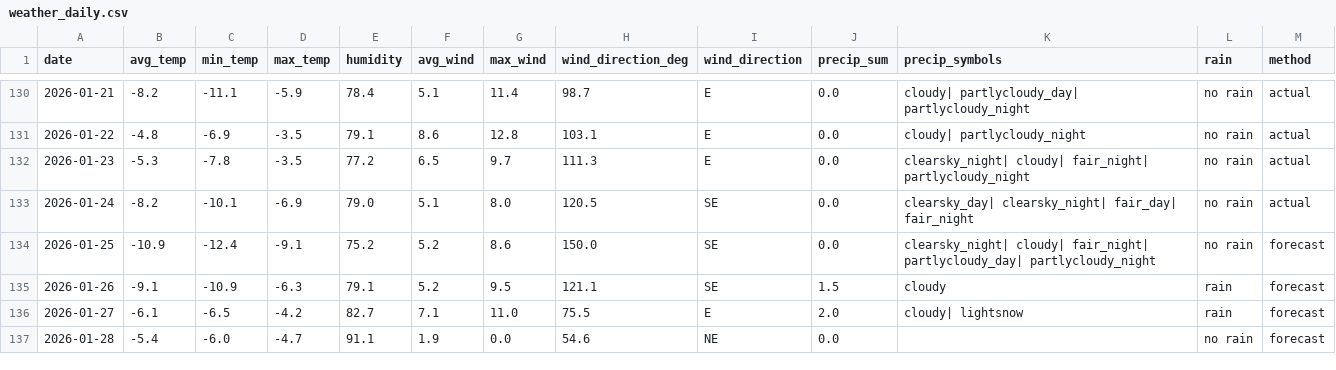
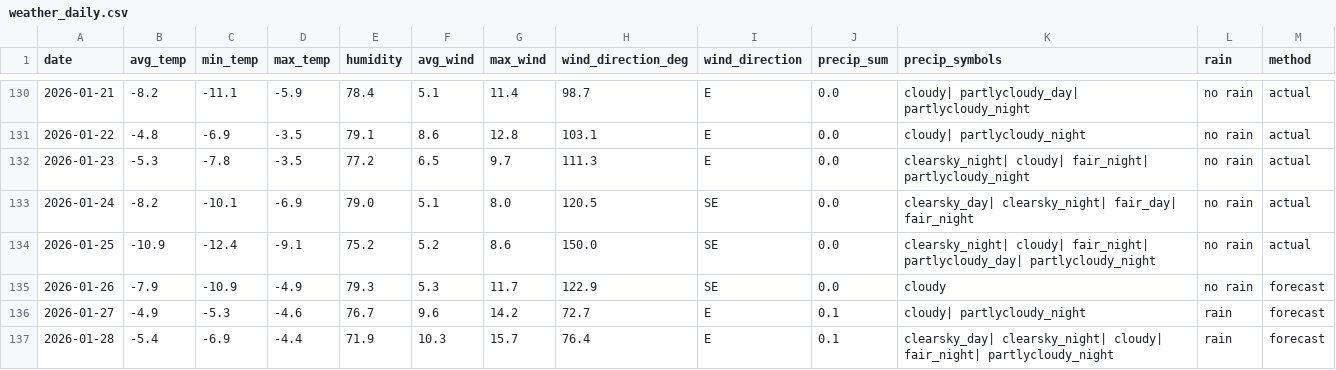
Before and after one commit to OlegChernodon/oc_public_reporitory, a CSV file: weather_daily.csv, drawn as a sheet; only a part is shown, gaps mark what is left out; the diff covers the shown part only.

Commit message:
Update weather_daily.csv (auto) 2026-01-26 04:39

```diff
--- a/weather_daily.csv
+++ b/weather_daily.csv
@@ -133,5 +133,5 @@ date,avg_temp,min_temp,max_temp,humidity,avg_wind,max_wind,wind_direction_deg,wi
 2026-01-24,-8.2,-10.1,-6.9,79.0,5.1,8.0,120.5,SE,0.0,clearsky_day| clearsky_night| fair_day| fair_night,no rain,actual
-2026-01-25,-10.9,-12.4,-9.1,75.2,5.2,8.6,150.0,SE,0.0,clearsky_night| cloudy| fair_night| partlycloudy_day| partlycloudy_night,no rain,forecast
-2026-01-26,-9.1,-10.9,-6.3,79.1,5.2,9.5,121.1,SE,1.5,cloudy,rain,forecast
-2026-01-27,-6.1,-6.5,-4.2,82.7,7.1,11.0,75.5,E,2.0,cloudy| lightsnow,rain,forecast
-2026-01-28,-5.4,-6.0,-4.7,91.1,1.9,0.0,54.6,NE,0.0,,no rain,forecast
+2026-01-25,-10.9,-12.4,-9.1,75.2,5.2,8.6,150.0,SE,0.0,clearsky_night| cloudy| fair_night| partlycloudy_day| partlycloudy_night,no rain,actual
+2026-01-26,-7.9,-10.9,-4.9,79.3,5.3,11.7,122.9,SE,0.0,cloudy,no rain,forecast
+2026-01-27,-4.9,-5.3,-4.6,76.7,9.6,14.2,72.7,E,0.1,cloudy| partlycloudy_night,rain,forecast
+2026-01-28,-5.4,-6.9,-4.4,71.9,10.3,15.7,76.4,E,0.1,clearsky_day| clearsky_night| cloudy| fair_night| partlycloudy_night,rain,forecast
```
Also changed, not shown: 1 added row and 17 edited cells elsewhere in this file.
